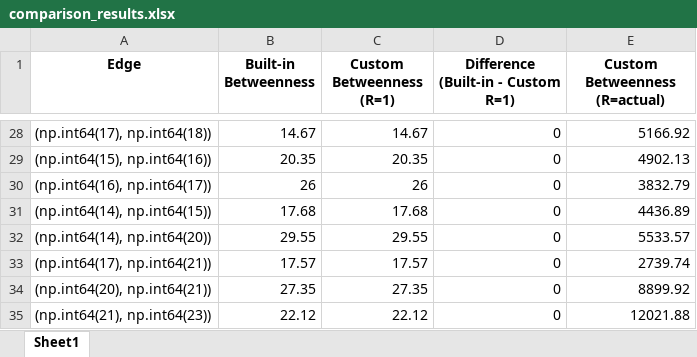
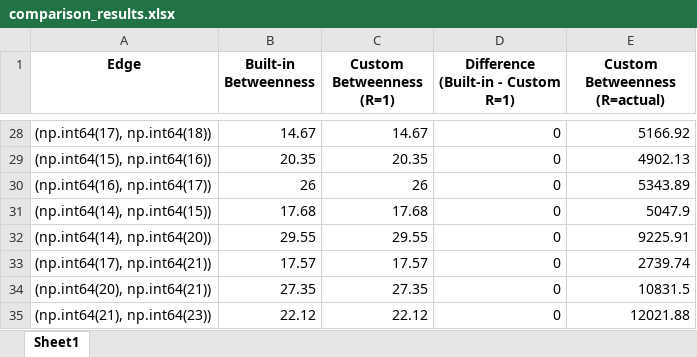
Before and after one commit to Cristian-Curaba/Importance_betweennes_edge, an Excel workbook: comparison_results.xlsx, sheet Sheet1, drawn as a sheet; only a part is shown, gaps mark what is left out; values as stored, in another font and other column widths than the file's, no borders; the diff covers the shown part only; the diff names each change by its address in the sheet, - before the commit and + after, or states it on an @@ line.

```diff
--- a/comparison_results.xlsx (sheet Sheet1)
+++ b/comparison_results.xlsx (sheet Sheet1)
-E30 (Custom Betweenness (R=actual)): 3832.79
+E30 (Custom Betweenness (R=actual)): 5343.89
-E31 (Custom Betweenness (R=actual)): 4436.89
+E31 (Custom Betweenness (R=actual)): 5047.9
-E32 (Custom Betweenness (R=actual)): 5533.57
+E32 (Custom Betweenness (R=actual)): 9225.91
-E34 (Custom Betweenness (R=actual)): 8899.92
+E34 (Custom Betweenness (R=actual)): 10831.5
```
Also changed, not shown: 23 edited cells elsewhere in this sheet, paper_node_importance.xlsx, 6 other files.
